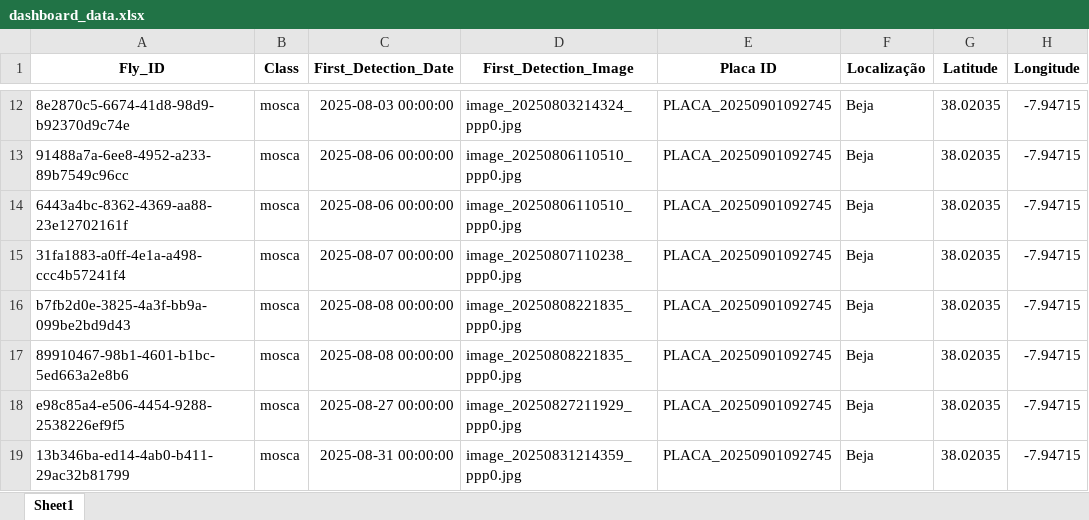
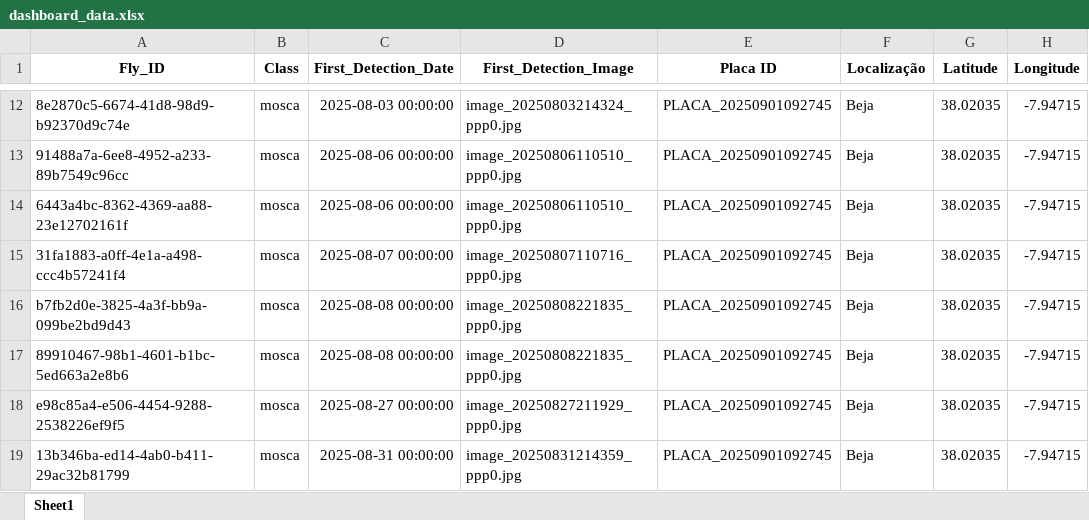
Before and after one commit to rrodrigues3/tese_public, an Excel workbook: dashboard_data.xlsx, sheet Sheet1, drawn as a sheet; only a part is shown, gaps mark what is left out; values as stored, in another font and other column widths than the file's, no borders; the diff names each change by its address in the sheet, - before the commit and + after, or states it on an @@ line.

```diff
--- a/dashboard_data.xlsx (sheet Sheet1)
+++ b/dashboard_data.xlsx (sheet Sheet1)
-D15 (First_Detection_Image): image_20250807110238_ppp0.jpg
+D15 (First_Detection_Image): image_20250807110716_ppp0.jpg
```
Also changed, not shown: 4 other files.
